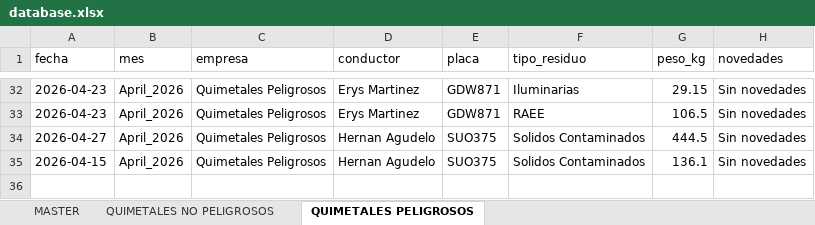
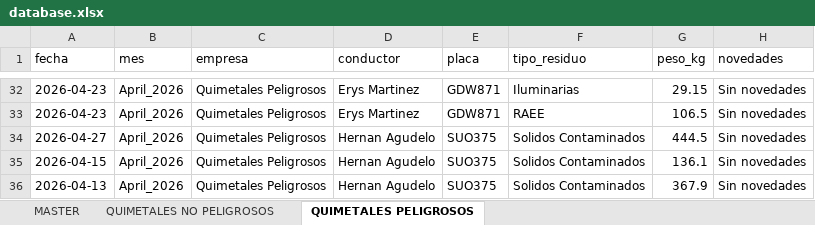
Before and after one commit to alejandraho013/registro-salida-residuos, an Excel workbook: database.xlsx, sheet QUIMETALES PELIGROSOS, drawn as a sheet; only a part is shown, gaps mark what is left out; values as stored, in another font and other column widths than the file's, no borders; the diff names each change by its address in the sheet, - before the commit and + after, or states it on an @@ line.

Commit message:
Reg_Quimetales Peligrosos_SUO375_20260506_175026

```diff
--- a/database.xlsx (sheet QUIMETALES PELIGROSOS)
+++ b/database.xlsx (sheet QUIMETALES PELIGROSOS)
+row 36: 2026-04-13 | April_2026 | Quimetales Peligrosos | Hernan Agudelo | SUO375 | Solidos Contaminados | 367.9 | Sin novedades
```
Also changed, not shown: sheet MASTER.
